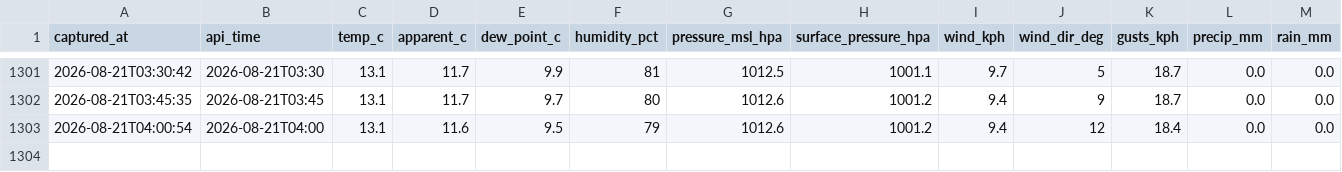
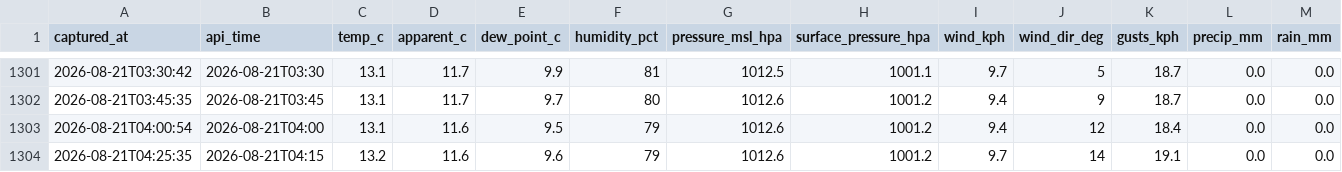
Before and after one commit to dhdraughting-sys/Clearline-Weather, a CSV file: data/kingshurst.csv, drawn as a sheet; only a part is shown, gaps mark what is left out; rows hold the shown columns only; the diff names each change by its address in the sheet, - before the commit and + after, or states it on an @@ line.

```diff
--- a/data/kingshurst.csv
+++ b/data/kingshurst.csv
+row 1304: 2026-08-21T04:25:35 | 2026-08-21T04:15 | 13.2 | 11.6 | 9.6 | 79 | 1012.6 | 1001.2 | 9.7 | 14 | 19.1 | 0.0 | 0.0
```
Also changed, not shown: 9 other files.
